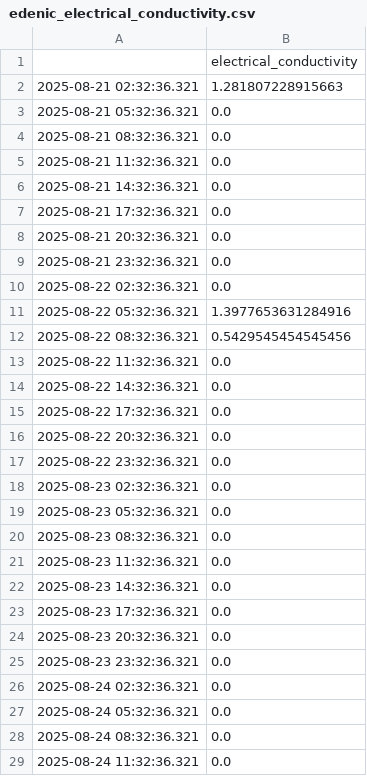
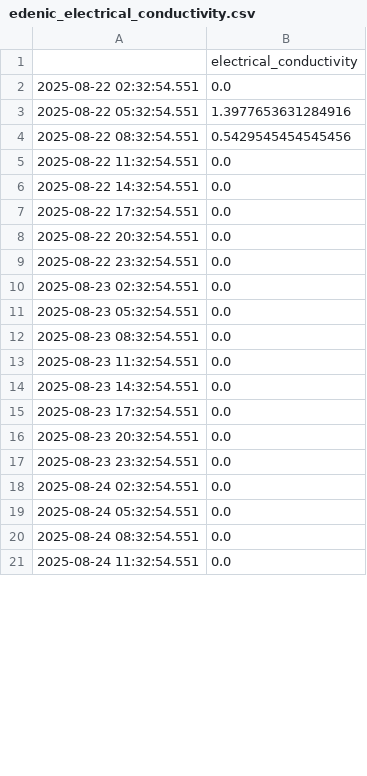
Before and after one commit to jwongcyy/iot-grafana, a CSV file: edenic_electrical_conductivity.csv, drawn as a sheet; only a part is shown; the diff covers the shown part only.

```diff
--- a/edenic_electrical_conductivity.csv
+++ b/edenic_electrical_conductivity.csv
@@ -1,29 +1,21 @@
 ,electrical_conductivity
-2025-08-21 02:32:36.321,1.281807228915663
-2025-08-21 05:32:36.321,0.0
-2025-08-21 08:32:36.321,0.0
-2025-08-21 11:32:36.321,0.0
-2025-08-21 14:32:36.321,0.0
-2025-08-21 17:32:36.321,0.0
-2025-08-21 20:32:36.321,0.0
-2025-08-21 23:32:36.321,0.0
-2025-08-22 02:32:36.321,0.0
-2025-08-22 05:32:36.321,1.3977653631284916
-2025-08-22 08:32:36.321,0.5429545454545456
-2025-08-22 11:32:36.321,0.0
-2025-08-22 14:32:36.321,0.0
-2025-08-22 17:32:36.321,0.0
-2025-08-22 20:32:36.321,0.0
-2025-08-22 23:32:36.321,0.0
-2025-08-23 02:32:36.321,0.0
-2025-08-23 05:32:36.321,0.0
-2025-08-23 08:32:36.321,0.0
-2025-08-23 11:32:36.321,0.0
-2025-08-23 14:32:36.321,0.0
-2025-08-23 17:32:36.321,0.0
-2025-08-23 20:32:36.321,0.0
-2025-08-23 23:32:36.321,0.0
-2025-08-24 02:32:36.321,0.0
-2025-08-24 05:32:36.321,0.0
-2025-08-24 08:32:36.321,0.0
-2025-08-24 11:32:36.321,0.0
+2025-08-22 02:32:54.551,0.0
+2025-08-22 05:32:54.551,1.3977653631284916
+2025-08-22 08:32:54.551,0.5429545454545456
+2025-08-22 11:32:54.551,0.0
+2025-08-22 14:32:54.551,0.0
+2025-08-22 17:32:54.551,0.0
+2025-08-22 20:32:54.551,0.0
+2025-08-22 23:32:54.551,0.0
+2025-08-23 02:32:54.551,0.0
+2025-08-23 05:32:54.551,0.0
+2025-08-23 08:32:54.551,0.0
+2025-08-23 11:32:54.551,0.0
+2025-08-23 14:32:54.551,0.0
+2025-08-23 17:32:54.551,0.0
+2025-08-23 20:32:54.551,0.0
+2025-08-23 23:32:54.551,0.0
+2025-08-24 02:32:54.551,0.0
+2025-08-24 05:32:54.551,0.0
+2025-08-24 08:32:54.551,0.0
+2025-08-24 11:32:54.551,0.0
```
Also changed, not shown: 8 added rows and 28 edited cells elsewhere in this file, edenic_ph.csv, edenic_temperature.csv.
